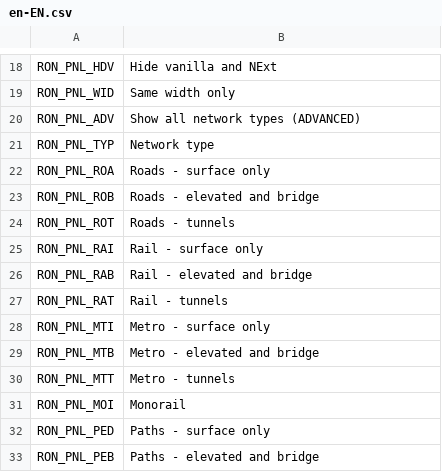
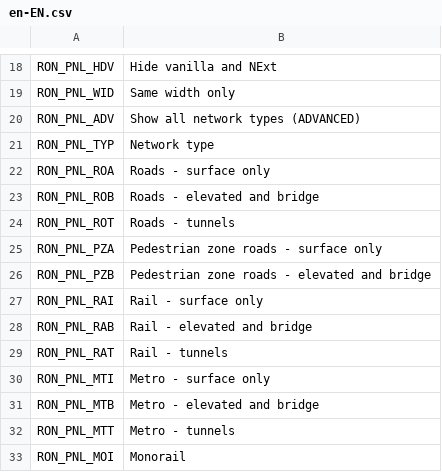
Before and after one commit to algernon-A/RON, a CSV file: Translations/en-EN.csv, drawn as a sheet; only a part is shown, gaps mark what is left out; the shorter side is filled out with more unchanged rows; the diff names each change by its address in the sheet, - before the commit and + after, or states it on an @@ line.

Commit message:
Add support for Plazas & Promenades Pedestrian Zone Roads.

```diff
--- a/Translations/en-EN.csv
+++ b/Translations/en-EN.csv
+row 25: RON_PNL_PZA | Pedestrian zone roads - surface only
+row 26: RON_PNL_PZB | Pedestrian zone roads - elevated and bridge
```
Also changed, not shown: 3 other files.
